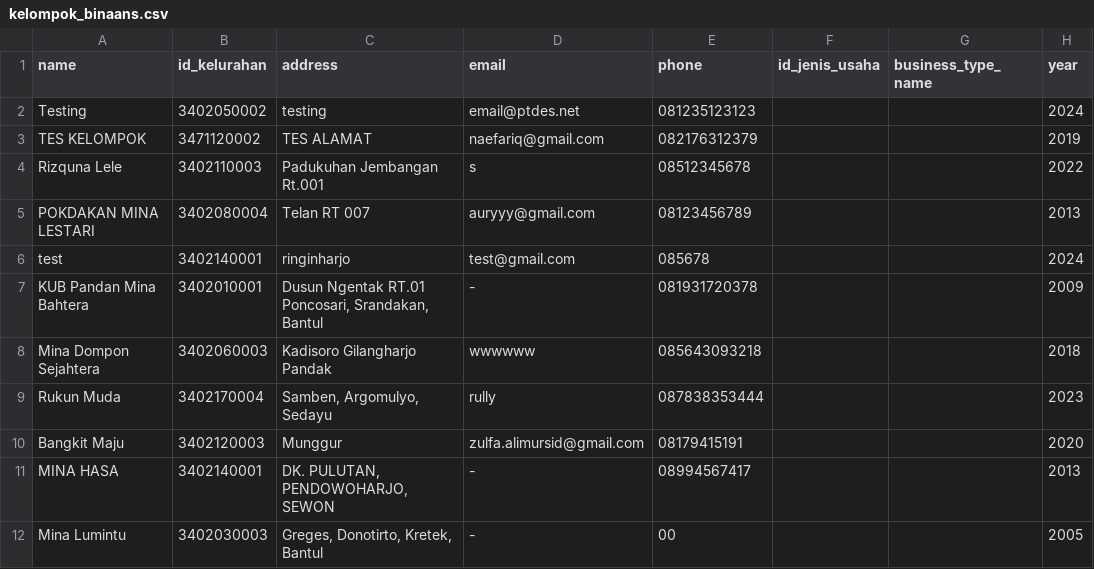
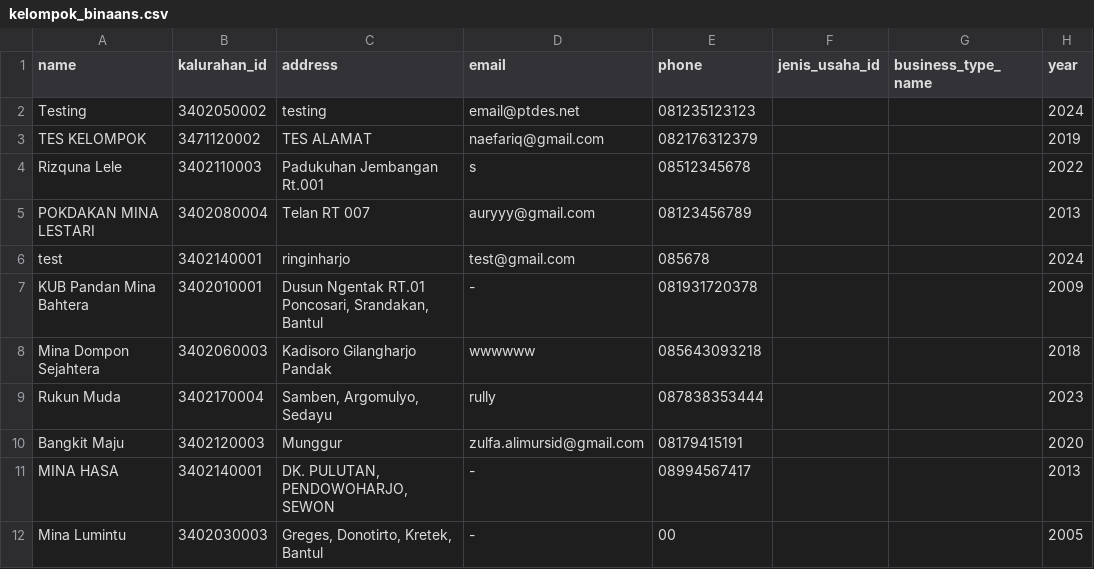
Before and after one commit to pepypeppep/trajumastra, a CSV file: database/datasets/2025-08-19/kelompok_binaans.csv, drawn as a sheet; only a part is shown; the diff names each change by its address in the sheet, - before the commit and + after, or states it on an @@ line.

Commit message:
Implement Kelola > Kelompok Binaan

```diff
--- a/database/datasets/2025-08-19/kelompok_binaans.csv
+++ b/database/datasets/2025-08-19/kelompok_binaans.csv
-B1: id_kelurahan
+B1: kalurahan_id
-F1: id_jenis_usaha
+F1: jenis_usaha_id
```
Also changed, not shown: 11 other files.
